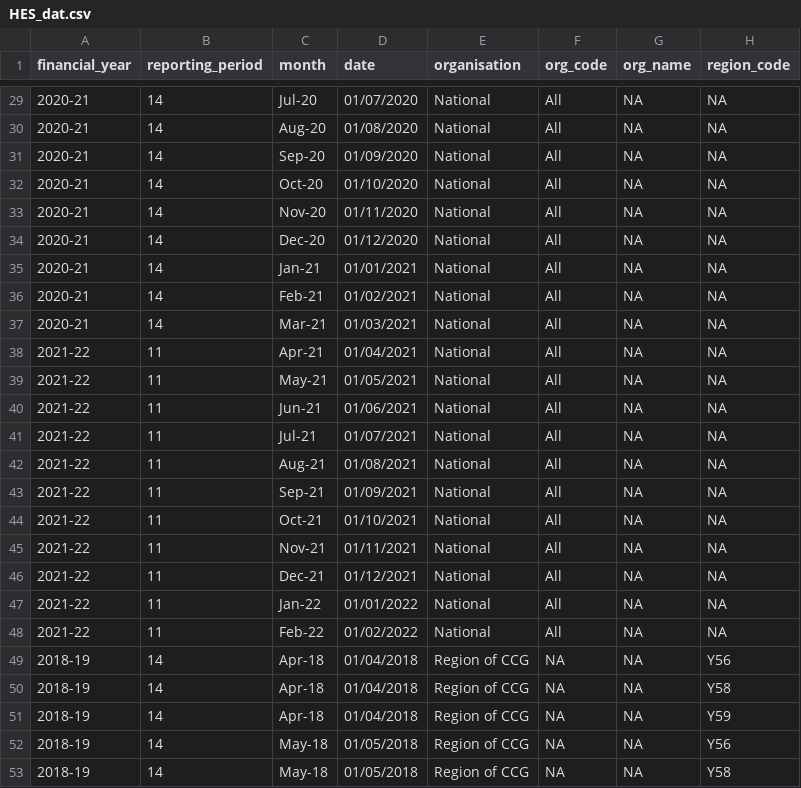
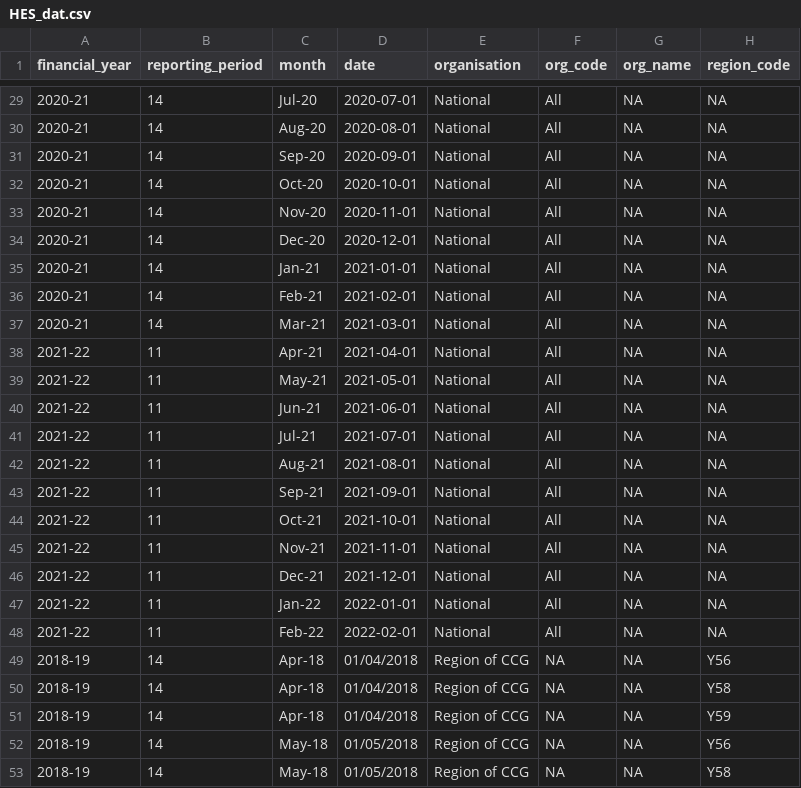
Before and after one commit to Charlieheber/INM402-data-vis-repo, a CSV file: HES_dat.csv, drawn as a sheet; only a part is shown, gaps mark what is left out; the diff covers the shown part only; the diff names each change by its address in the sheet, - before the commit and + after, or states it on an @@ line.

Commit message:
[Update]:(HES_dat.csv) Change date format.

```diff
--- a/HES_dat.csv
+++ b/HES_dat.csv
-D29 (date): 01/07/2020
+D29 (date): 2020-07-01
-D30 (date): 01/08/2020
+D30 (date): 2020-08-01
-D31 (date): 01/09/2020
+D31 (date): 2020-09-01
-D32 (date): 01/10/2020
+D32 (date): 2020-10-01
-D33 (date): 01/11/2020
+D33 (date): 2020-11-01
-D34 (date): 01/12/2020
+D34 (date): 2020-12-01
-D35 (date): 01/01/2021
+D35 (date): 2021-01-01
-D36 (date): 01/02/2021
+D36 (date): 2021-02-01
-D37 (date): 01/03/2021
+D37 (date): 2021-03-01
-D38 (date): 01/04/2021
+D38 (date): 2021-04-01
-D39 (date): 01/05/2021
+D39 (date): 2021-05-01
-D40 (date): 01/06/2021
+D40 (date): 2021-06-01
-D41 (date): 01/07/2021
+D41 (date): 2021-07-01
-D42 (date): 01/08/2021
+D42 (date): 2021-08-01
-D43 (date): 01/09/2021
+D43 (date): 2021-09-01
-D44 (date): 01/10/2021
+D44 (date): 2021-10-01
-D45 (date): 01/11/2021
+D45 (date): 2021-11-01
-D46 (date): 01/12/2021
+D46 (date): 2021-12-01
-D47 (date): 01/01/2022
+D47 (date): 2022-01-01
-D48 (date): 01/02/2022
+D48 (date): 2022-02-01
```
Also changed, not shown: 27 edited cells elsewhere in this file.
